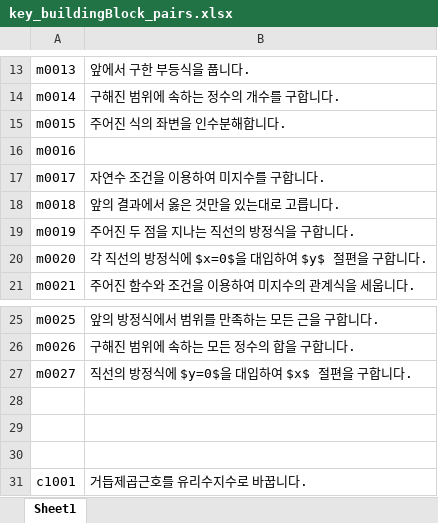
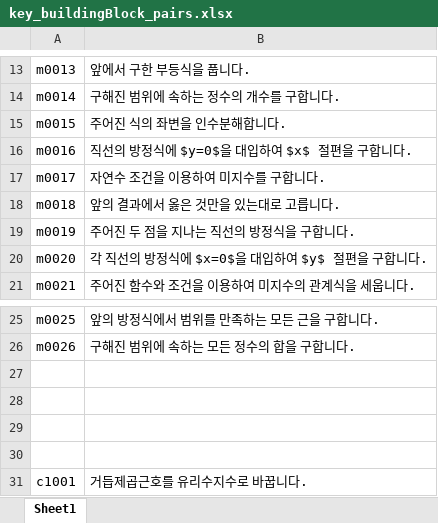
Before and after one commit to sheomonger/BuildingBlocks_2022KCSAT, an Excel workbook: key_buildingBlock_pairs.xlsx, sheet Sheet1, drawn as a sheet; only a part is shown, gaps mark what is left out; values as stored, in another font and other column widths than the file's, no borders; the diff names each change by its address in the sheet, - before the commit and + after, or states it on an @@ line.

Commit message:
renamed key-val pairs in 32106 and 32109

```diff
--- a/key_buildingBlock_pairs.xlsx (sheet Sheet1)
+++ b/key_buildingBlock_pairs.xlsx (sheet Sheet1)
-B16: (empty)
+B16: 직선의 방정식에 $y=0$을 대입하여 $x$ 절편을 구합니다.
-row 27: m0027 | 직선의 방정식에 $y=0$을 대입하여 $x$ 절편을 구합니다.
+row 27: (empty)
```
Also changed, not shown: 2 other files.
